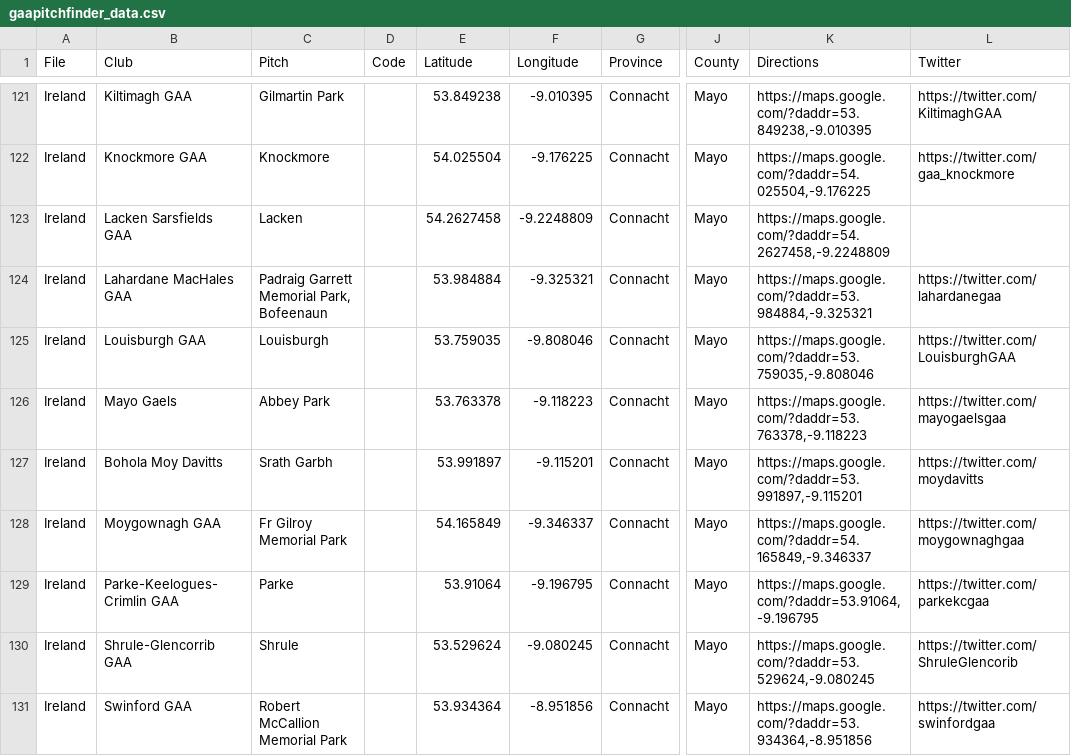
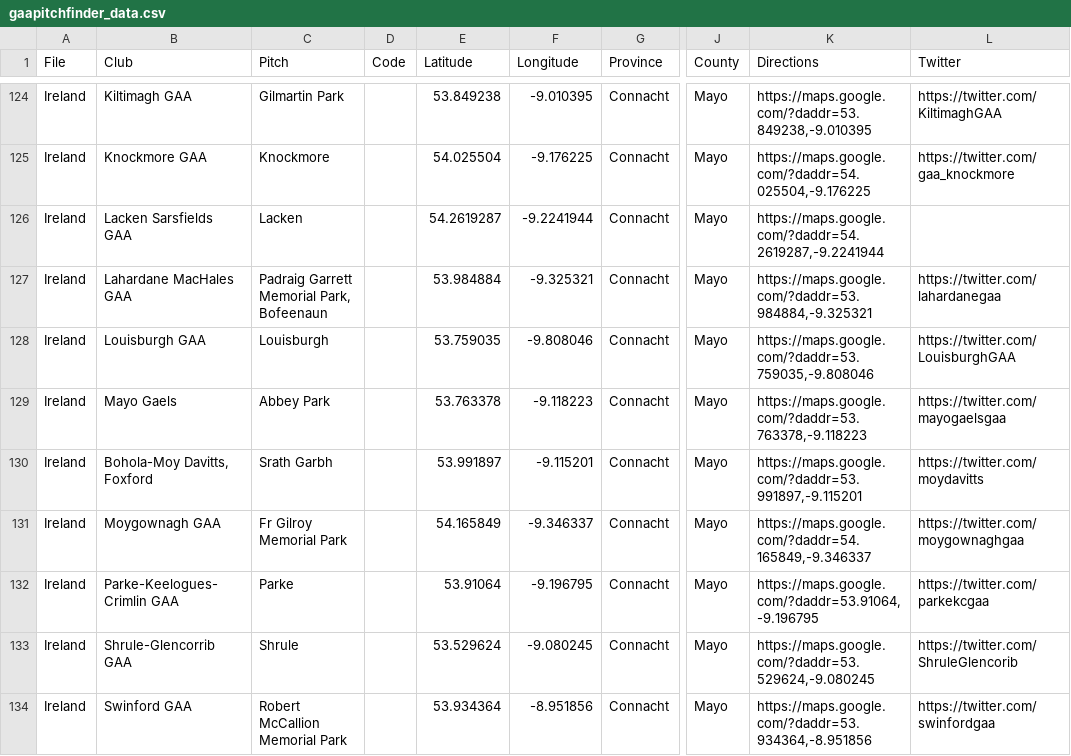
Before and after one commit to ryanmcg2203/gaapitchfinder, a CSV file: gaapitchfinder_data.csv, drawn as a sheet; only a part is shown, gaps mark what is left out; addresses are those after the commit; the diff covers the shown part only; the diff names each change by its address in the sheet, - before the commit and + after, or states it on an @@ line.

```diff
--- a/gaapitchfinder_data.csv
+++ b/gaapitchfinder_data.csv
-E126 (Latitude): 54.2627458
+E126 (Latitude): 54.2619287
-F126 (Longitude): -9.2248809
+F126 (Longitude): -9.2241944
-K126 (Directions): https://maps.google.com/?daddr=54.2627458,-9.2248809
+K126 (Directions): https://maps.google.com/?daddr=54.2619287,-9.2241944
-B130 (Club): Bohola Moy Davitts
+B130 (Club): Bohola-Moy Davitts, Foxford
```
Also changed, not shown: 4 added rows and 48 edited cells elsewhere in this file.
